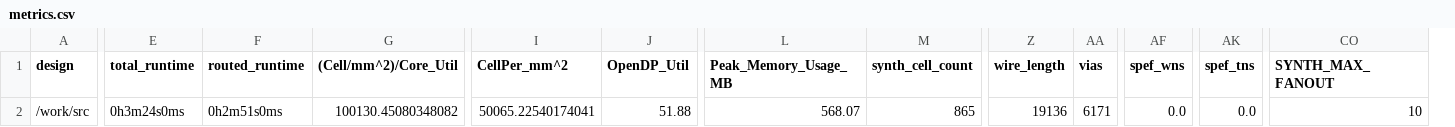
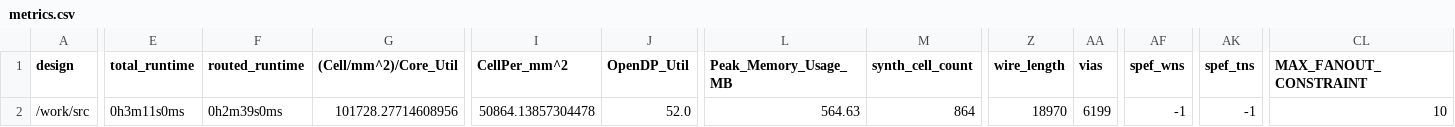
Before and after one commit to TinyTapeout/tinytapeout-05, a CSV file: projects/tt_um_psychogenic_neptuneproportional/metrics.csv, drawn as a sheet; only a part is shown, gaps mark what is left out; removed rows and columns are numbered as before the commit, all else as after; the diff covers the shown part only; the diff names each change by its address in the sheet, - before the commit and + after, or states it on an @@ line.

Commit message:
feat: update project tt_um_psychogenic_neptuneproportional from psychogenic/tt04-neptune
Commit: 3854c9280281eac0806a5b2f9983e316c6406a09
Workflow: https://github.com/psychogenic/tt04-neptune/actions/runs/6519352258

```diff
--- a/projects/tt_um_psychogenic_neptuneproportional/metrics.csv
+++ b/projects/tt_um_psychogenic_neptuneproportional/metrics.csv
+column CL (MAX_FANOUT_CONSTRAINT), row 2: 10
-column CO (SYNTH_MAX_FANOUT), row 2: 10
-E2 (total_runtime): 0h3m24s0ms
+E2 (total_runtime): 0h3m11s0ms
-F2 (routed_runtime): 0h2m51s0ms
+F2 (routed_runtime): 0h2m39s0ms
-G2 ((Cell/mm^2)/Core_Util): 100130.45080348082
+G2 ((Cell/mm^2)/Core_Util): 101728.27714608956
-I2 (CellPer_mm^2): 50065.22540174041
+I2 (CellPer_mm^2): 50864.13857304478
-J2 (OpenDP_Util): 51.88
+J2 (OpenDP_Util): 52.0
-L2 (Peak_Memory_Usage_MB): 568.07
+L2 (Peak_Memory_Usage_MB): 564.63
-M2 (synth_cell_count): 865
+M2 (synth_cell_count): 864
-Z2 (wire_length): 19136
+Z2 (wire_length): 18970
-AA2 (vias): 6171
+AA2 (vias): 6199
-AF2 (spef_wns): 0.0
+AF2 (spef_wns): -1
-AK2 (spef_tns): 0.0
+AK2 (spef_tns): -1
```
Also changed, not shown: 15 edited cells elsewhere in this file, 7 other files.
